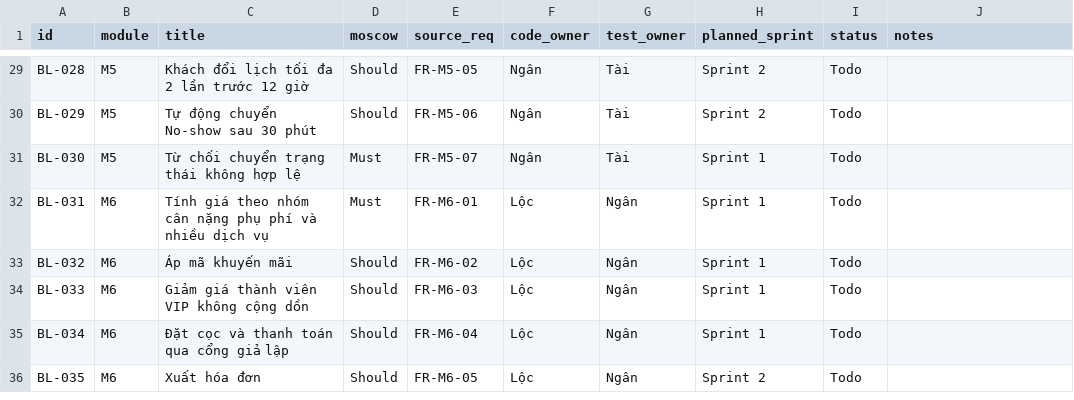
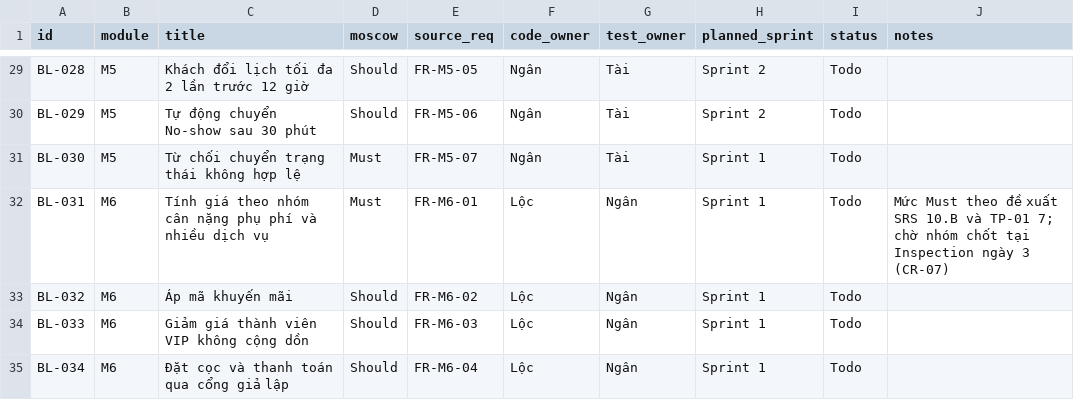
Before and after one commit to ManhTran-ai/Pet-Spa-KTPM, a CSV file: docs/backlog.csv, drawn as a sheet; only a part is shown, gaps mark what is left out; the shorter side is filled out with more unchanged rows.

```diff
--- a/docs/backlog.csv
+++ b/docs/backlog.csv
@@ -31,3 +31,3 @@ BL-029,M5,Tự động chuyển No-show sau 30 phút,Should,FR-M5-06,Ngân,Tài,
 BL-030,M5,Từ chối chuyển trạng thái không hợp lệ,Must,FR-M5-07,Ngân,Tài,Sprint 1,Todo,
-BL-031,M6,Tính giá theo nhóm cân nặng phụ phí và nhiều dịch vụ,Must,FR-M6-01,Lộc,Ngân,Sprint 1,Todo,
+BL-031,M6,Tính giá theo nhóm cân nặng phụ phí và nhiều dịch vụ,Must,FR-M6-01,Lộc,Ngân,Sprint 1,Todo,Mức Must theo đề xuất SRS 10.B và TP-01 7; chờ nhóm chốt tại Inspection ngày 3 (CR-07)
 BL-032,M6,Áp mã khuyến mãi,Should,FR-M6-02,Lộc,Ngân,Sprint 1,Todo,
```
Also changed, not shown: 48 other files.
